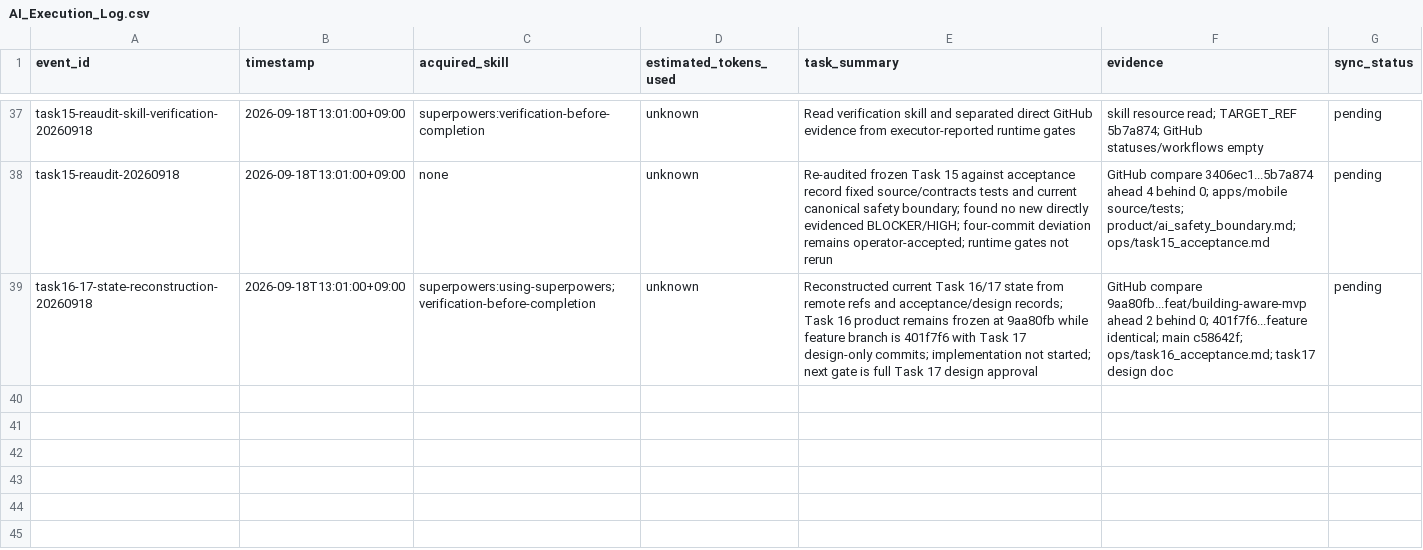
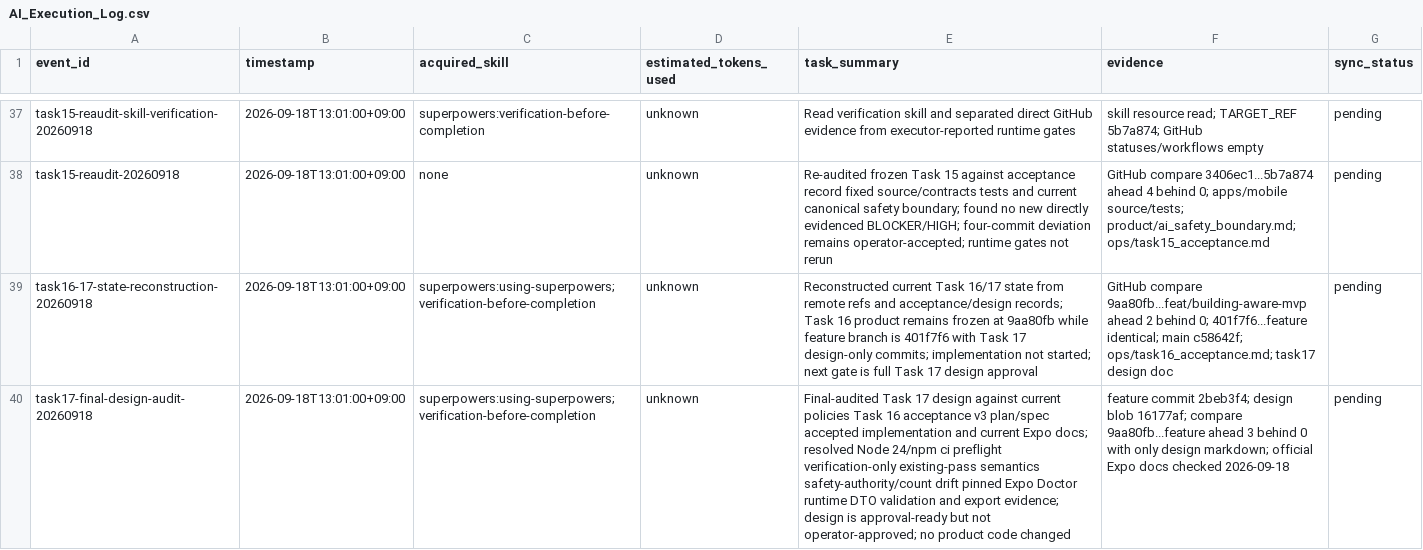
Before and after one commit to edward321416-maker/build-manager, a CSV file: ops/AI_Execution_Log.csv, drawn as a sheet; only a part is shown, gaps mark what is left out; the diff names each change by its address in the sheet, - before the commit and + after, or states it on an @@ line.

Commit message:
ops: log task 17 final design audit

```diff
--- a/ops/AI_Execution_Log.csv
+++ b/ops/AI_Execution_Log.csv
+row 40: task17-final-design-audit-20260918 | 2026-09-18T13:01:00+09:00 | superpowers:using-superpowers;verification-before-completion | unknown | Final-audited Task 17 design against current policies Task 16 acceptance v3 plan/spec accepted implementation and current Expo docs; resolved Node 24/npm ci preflight verification-only existing-pass semantics safety-authority/count drift pinned Expo Doctor runtime DTO validation and export evidence; design is approval-ready but not operator-approved; no product code changed | feature commit 2beb3f4; design blob 16177af; compare 9aa80fb...feature ahead 3 behind 0 with only design markdown; official Expo docs checked 2026-09-18 | pending
```
